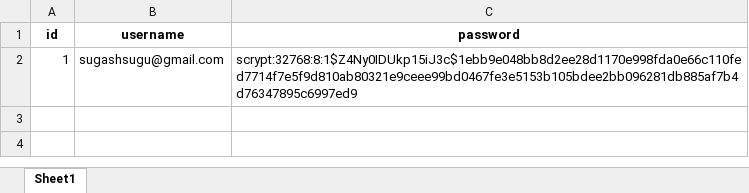
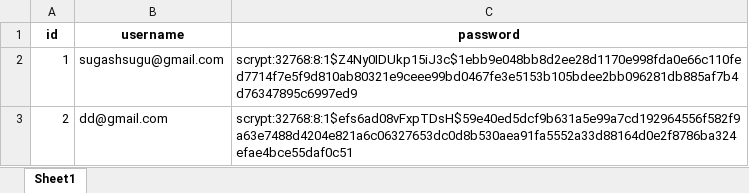
Before and after one commit to Sugash28/expense_tracker, an Excel workbook: users.xlsx, sheet Sheet1, drawn as a sheet; values as stored, in another font and other column widths than the file's, no borders; the diff names each change by its address in the sheet, - before the commit and + after, or states it on an @@ line.

```diff
--- a/users.xlsx (sheet Sheet1)
+++ b/users.xlsx (sheet Sheet1)
+row 3: 2 | dd@gmail.com | scrypt:32768:8:1$efs6ad08vFxpTDsH$59e40ed5dcf9b631a5e99a7cd192964556f582f9a63e7488d4204e821a6c06327653dc0d8b530aea91fa5552a33d88164d0e2f8786ba324efae4bce55daf0c51
```
Also changed, not shown: 2 other files.
